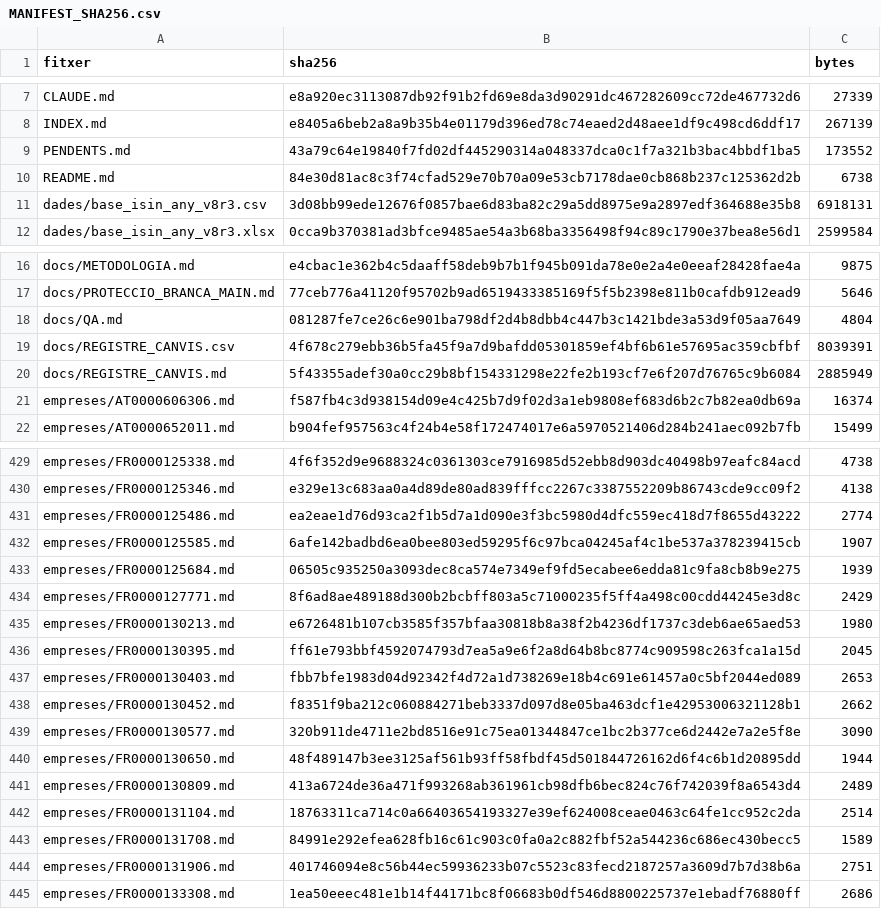
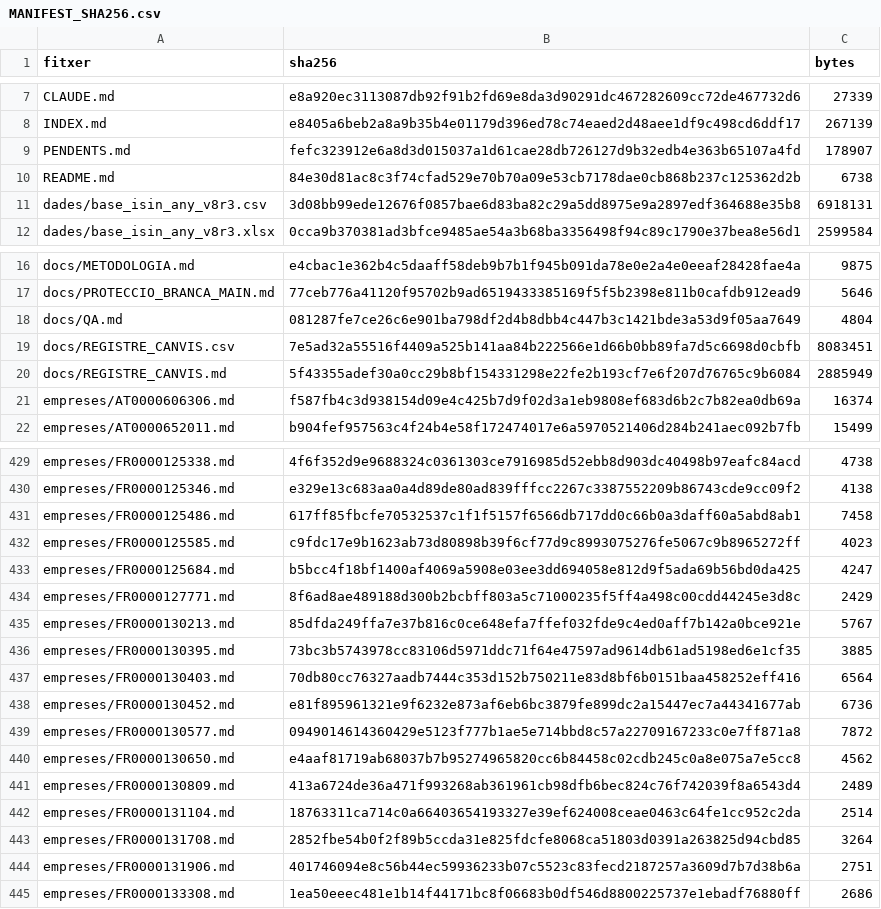
Before and after one commit to jmasoribas-max/base-fundadors-ceo-stoxx600, a CSV file: MANIFEST_SHA256.csv, drawn as a sheet; only a part is shown, gaps mark what is left out.

```diff
--- a/MANIFEST_SHA256.csv
+++ b/MANIFEST_SHA256.csv
@@ -8,3 +8,3 @@ CLAUDE.md,e8a920ec3113087db92f91b2fd69e8da3d90291dc467282609cc72de467732d6,27339
 INDEX.md,e8405a6beb2a8a9b35b4e01179d396ed78c74eaed2d48aee1df9c498cd6ddf17,267139
-PENDENTS.md,43a79c64e19840f7fd02df445290314a048337dca0c1f7a321b3bac4bbdf1ba5,173552
+PENDENTS.md,fefc323912e6a8d3d015037a1d61cae28db726127d9b32edb4e363b65107a4fd,178907
 README.md,84e30d81ac8c3f74cfad529e70b70a09e53cb7178dae0cb868b237c125362d2b,6738
@@ -18,3 +18,3 @@ docs/PROTECCIO_BRANCA_MAIN.md,77ceb776a41120f95702b9ad6519433385169f5f5b2398e811
 docs/QA.md,081287fe7ce26c6e901ba798df2d4b8dbb4c447b3c1421bde3a53d9f05aa7649,4804
-docs/REGISTRE_CANVIS.csv,4f678c279ebb36b5fa45f9a7d9bafdd05301859ef4bf6b61e57695ac359cbfbf,8039391
+docs/REGISTRE_CANVIS.csv,7e5ad32a55516f4409a525b141aa84b222566e1d66b0bb89fa7d5c6698d0cbfb,8083451
 docs/REGISTRE_CANVIS.md,5f43355adef30a0cc29b8bf154331298e22fe2b193cf7e6f207d76765c9b6084,2885949
@@ -430,15 +430,15 @@ empreses/FR0000125338.md,4f6f352d9e9688324c0361303ce7916985d52ebb8d903dc40498b97
 empreses/FR0000125346.md,e329e13c683aa0a4d89de80ad839fffcc2267c3387552209b86743cde9cc09f2,4138
-empreses/FR0000125486.md,ea2eae1d76d93ca2f1b5d7a1d090e3f3bc5980d4dfc559ec418d7f8655d43222,2774
-empreses/FR0000125585.md,6afe142badbd6ea0bee803ed59295f6c97bca04245af4c1be537a378239415cb,1907
-empreses/FR0000125684.md,06505c935250a3093dec8ca574e7349ef9fd5ecabee6edda81c9fa8cb8b9e275,1939
+empreses/FR0000125486.md,617ff85fbcfe70532537c1f1f5157f6566db717dd0c66b0a3daff60a5abd8ab1,7458
+empreses/FR0000125585.md,c9fdc17e9b1623ab73d80898b39f6cf77d9c8993075276fe5067c9b8965272ff,4023
+empreses/FR0000125684.md,b5bcc4f18bf1400af4069a5908e03ee3dd694058e812d9f5ada69b56bd0da425,4247
 empreses/FR0000127771.md,8f6ad8ae489188d300b2bcbff803a5c71000235f5ff4a498c00cdd44245e3d8c,2429
-empreses/FR0000130213.md,e6726481b107cb3585f357bfaa30818b8a38f2b4236df1737c3deb6ae65aed53,1980
-empreses/FR0000130395.md,ff61e793bbf4592074793d7ea5a9e6f2a8d64b8bc8774c909598c263fca1a15d,2045
-empreses/FR0000130403.md,fbb7bfe1983d04d92342f4d72a1d738269e18b4c691e61457a0c5bf2044ed089,2653
-empreses/FR0000130452.md,f8351f9ba212c060884271beb3337d097d8e05ba463dcf1e42953006321128b1,2662
-empreses/FR0000130577.md,320b911de4711e2bd8516e91c75ea01344847ce1bc2b377ce6d2442e7a2e5f8e,3090
-empreses/FR0000130650.md,48f489147b3ee3125af561b93ff58fbdf45d501844726162d6f4c6b1d20895dd,1944
+empreses/FR0000130213.md,85dfda249ffa7e37b816c0ce648efa7ffef032fde9c4ed0aff7b142a0bce921e,5767
+empreses/FR0000130395.md,73bc3b5743978cc83106d5971ddc71f64e47597ad9614db61ad5198ed6e1cf35,3885
+empreses/FR0000130403.md,70db80cc76327aadb7444c353d152b750211e83d8bf6b0151baa458252eff416,6564
+empreses/FR0000130452.md,e81f895961321e9f6232e873af6eb6bc3879fe899dc2a15447ec7a44341677ab,6736
+empreses/FR0000130577.md,0949014614360429e5123f777b1ae5e714bbd8c57a22709167233c0e7ff871a8,7872
+empreses/FR0000130650.md,e4aaf81719ab68037b7b95274965820cc6b84458c02cdb245c0a8e075a7e5cc8,4562
 empreses/FR0000130809.md,413a6724de36a471f993268ab361961cb98dfb6bec824c76f742039f8a6543d4,2489
 empreses/FR0000131104.md,18763311ca714c0a66403654193327e39ef624008ceae0463c64fe1cc952c2da,2514
-empreses/FR0000131708.md,84991e292efea628fb16c61c903c0fa0a2c882fbf52a544236c686ec430becc5,1589
+empreses/FR0000131708.md,2852fbe54b0f2f89b5ccda31e825fdcfe8068ca51803d0391a263825d94cbd85,3264
 empreses/FR0000131906.md,401746094e8c56b44ec59936233b07c5523c83fecd2187257a3609d7b7d38b6a,2751
```
Also changed, not shown: 12 other files.
